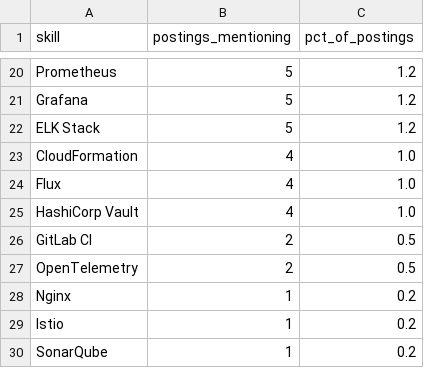
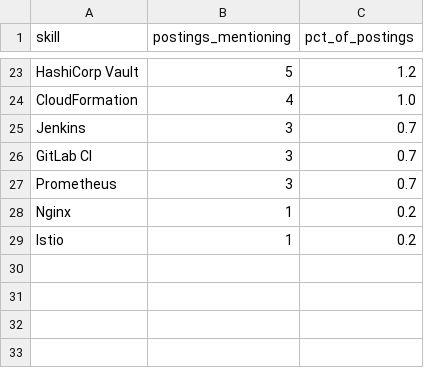
Before and after one commit to Rohith918/Devops-Skills-WordCloud, a CSV file: skills_cloud.csv, drawn as a sheet; only a part is shown, gaps mark what is left out; removed rows and columns are numbered as before the commit, all else as after; the diff covers the shown part only; the diff names each change by its address in the sheet, - before the commit and + after, or states it on an @@ line.

```diff
--- a/skills_cloud.csv
+++ b/skills_cloud.csv
-A23 (skill): Prometheus
+A23 (skill): HashiCorp Vault
-row 21: Grafana | 5 | 1.2
-row 22: ELK Stack | 5 | 1.2
-row 24: Flux | 4 | 1.0
-row 25: HashiCorp Vault | 4 | 1.0
+row 25: Jenkins | 3 | 0.7
-B26 (postings_mentioning): 2
+B26 (postings_mentioning): 3
-C26 (pct_of_postings): 0.5
+C26 (pct_of_postings): 0.7
-row 27: OpenTelemetry | 2 | 0.5
+row 27: Prometheus | 3 | 0.7
-row 30: SonarQube | 1 | 0.2
```
Also changed, not shown: 8 added rows, 5 removed rows and 19 edited cells elsewhere in this file, 2 other files.
